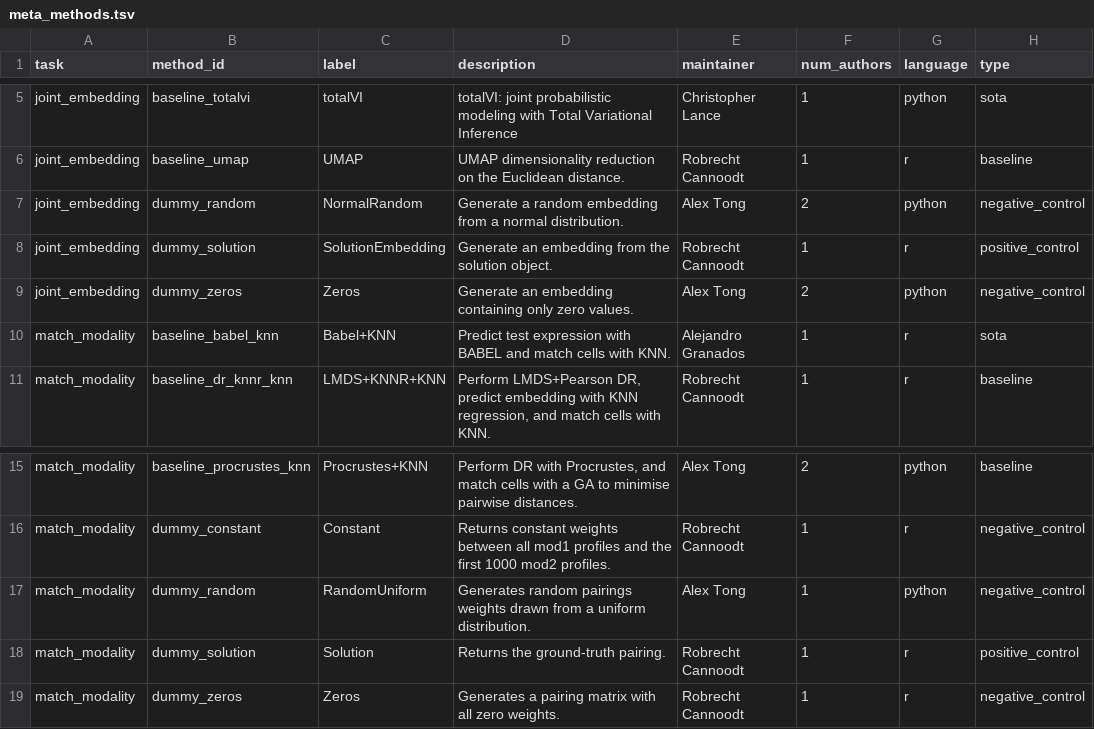
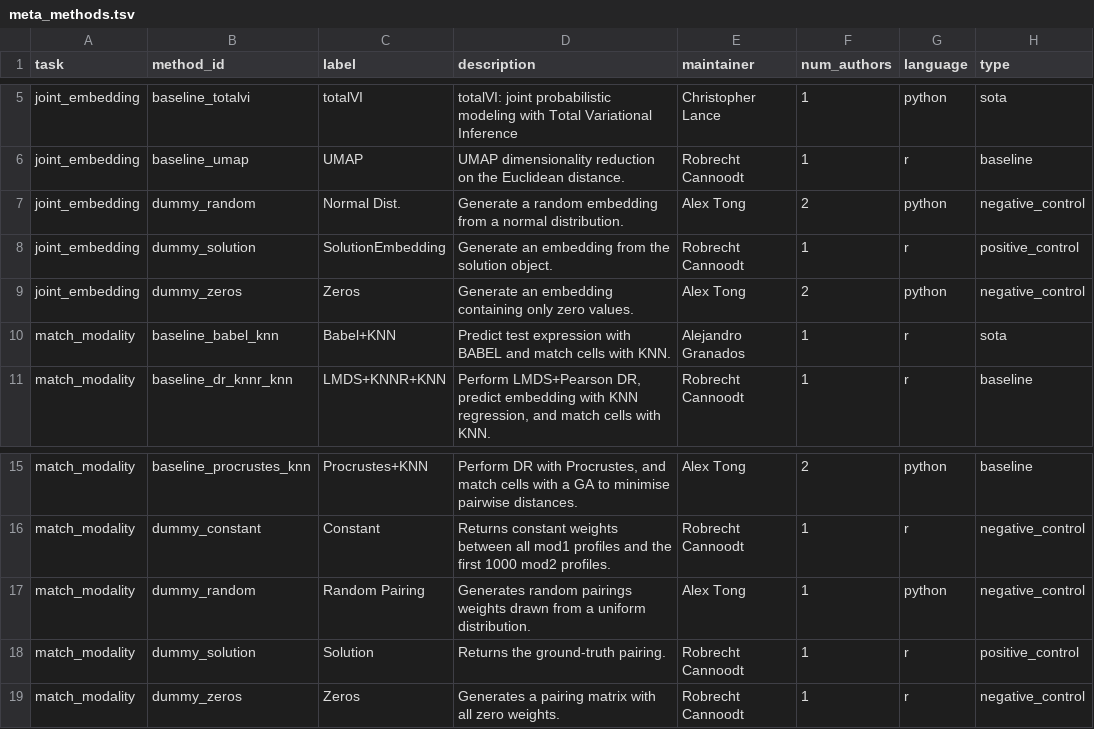
Before and after one commit to openproblems-bio/neurips2021_multimodal_viash, a TSV file: results/meta_methods.tsv, drawn as a sheet; only a part is shown, gaps mark what is left out; the diff names each change by its address in the sheet, - before the commit and + after, or states it on an @@ line.

Commit message:
fix labels

```diff
--- a/results/meta_methods.tsv
+++ b/results/meta_methods.tsv
-C7 (label): NormalRandom
+C7 (label): Normal Dist.
-C17 (label): RandomUniform
+C17 (label): Random Pairing
```
Also changed, not shown: 2 other files.
